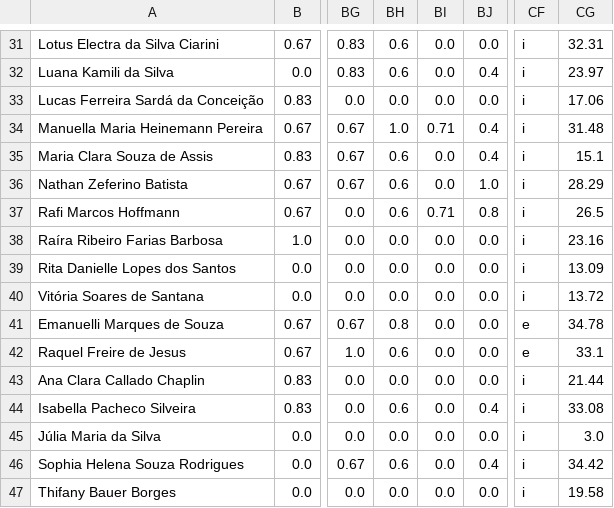
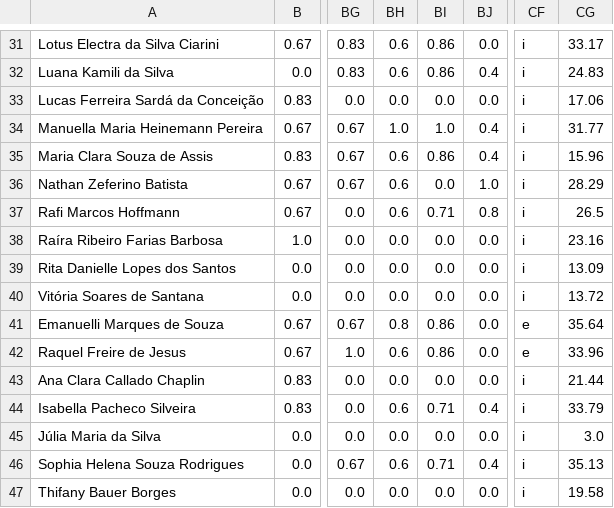
Before and after one commit to einsteinfloripa/corretor-simulados, a CSV file: output/correcao.csv, drawn as a sheet; only a part is shown, gaps mark what is left out; the diff covers the shown part only; the diff names each change by its address in the sheet, - before the commit and + after, or states it on an @@ line.

```diff
--- a/output/correcao.csv
+++ b/output/correcao.csv
-BI31:BI32: 0.0
+BI31:BI32: 0.86
-CG31: 32.31
+CG31: 33.17
-CG32: 23.97
+CG32: 24.83
-BI34: 0.71
+BI34: 1.0
-CG34: 31.48
+CG34: 31.77
-BI35: 0.0
+BI35: 0.86
-CG35: 15.1
+CG35: 15.96
-BI41:BI42: 0.0
+BI41:BI42: 0.86
-CG41: 34.78
+CG41: 35.64
-CG42: 33.1
+CG42: 33.96
-BI44: 0.0
+BI44: 0.71
-CG44: 33.08
+CG44: 33.79
-BI46: 0.0
+BI46: 0.71
-CG46: 34.42
+CG46: 35.13
```
Also changed, not shown: 30 edited cells elsewhere in this file, input/Gabarito.csv, 4 other files.
